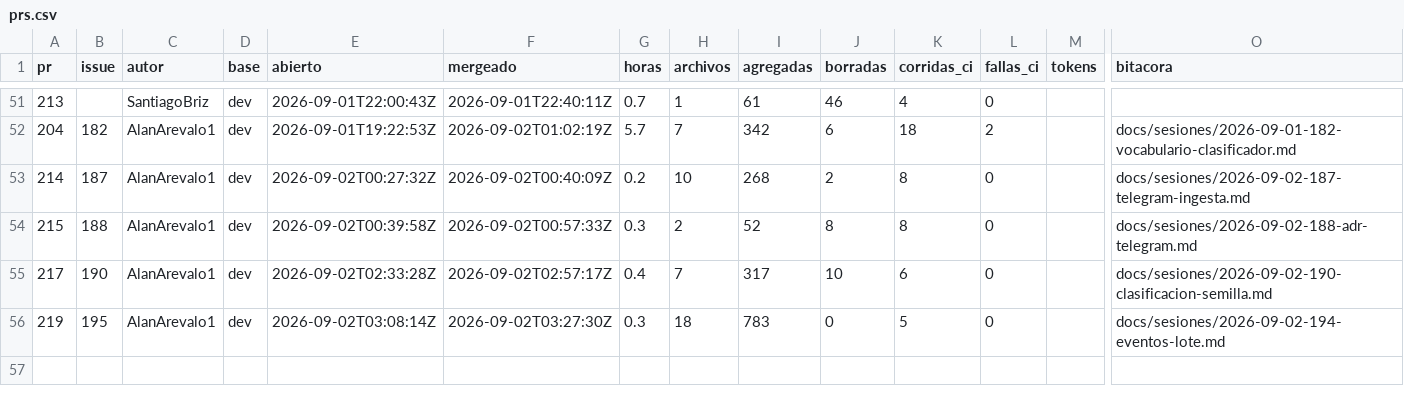
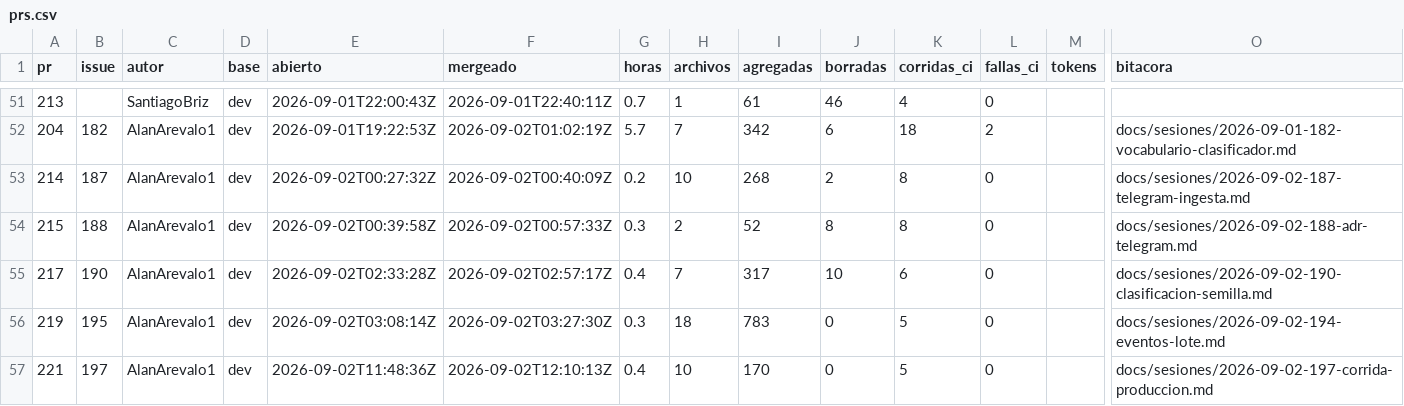
Before and after one commit to Coste-AR/CosteAR-backend, a CSV file: docs/metricas/prs.csv, drawn as a sheet; only a part is shown, gaps mark what is left out; rows hold the shown columns only; the diff names each change by its address in the sheet, - before the commit and + after, or states it on an @@ line.

```diff
--- a/docs/metricas/prs.csv
+++ b/docs/metricas/prs.csv
+row 57: 221 | 197 | AlanArevalo1 | dev | 2026-09-02T11:48:36Z | 2026-09-02T12:10:13Z | 0.4 | 10 | 170 | 0 | 5 | 0 |  | docs/sesiones/2026-09-02-197-corrida-produccion.md
```
